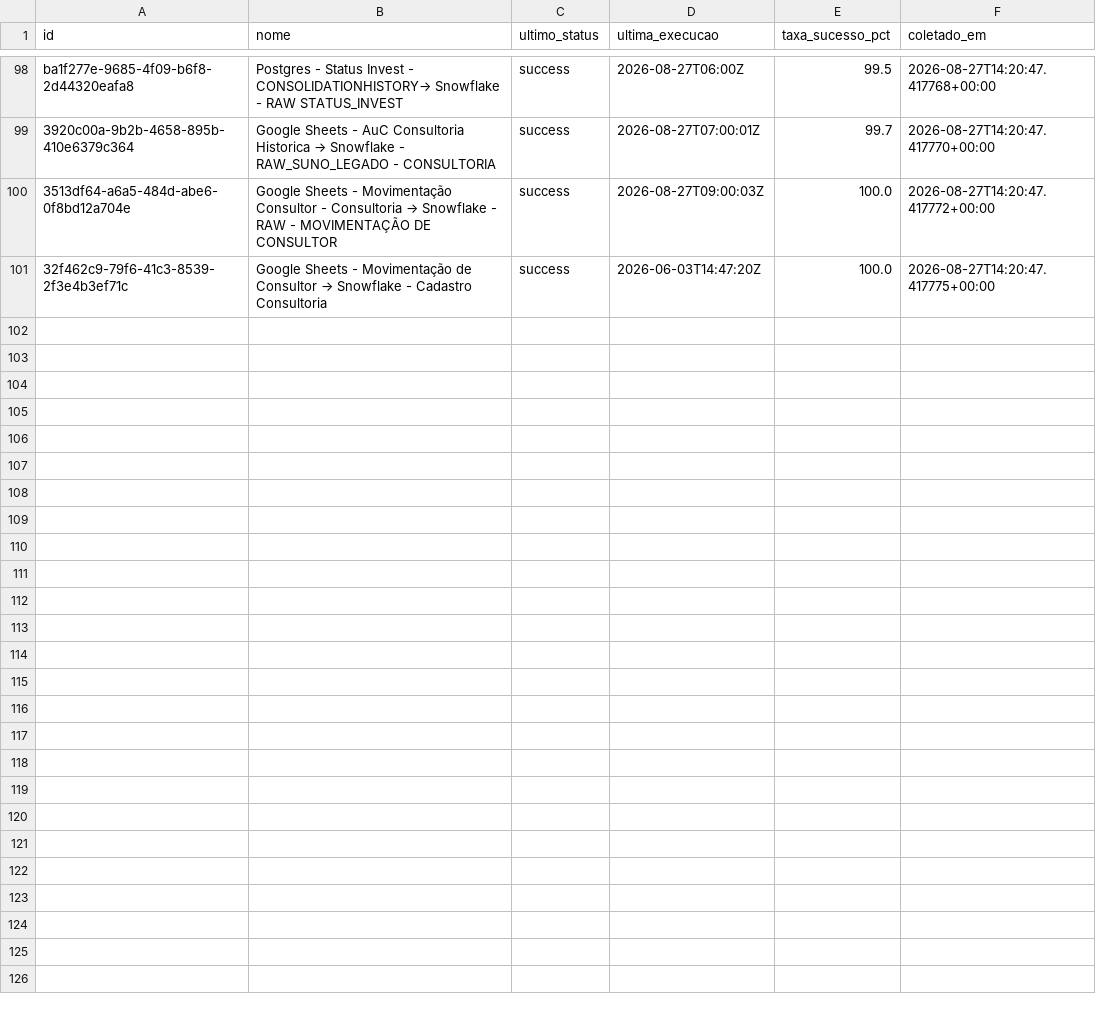
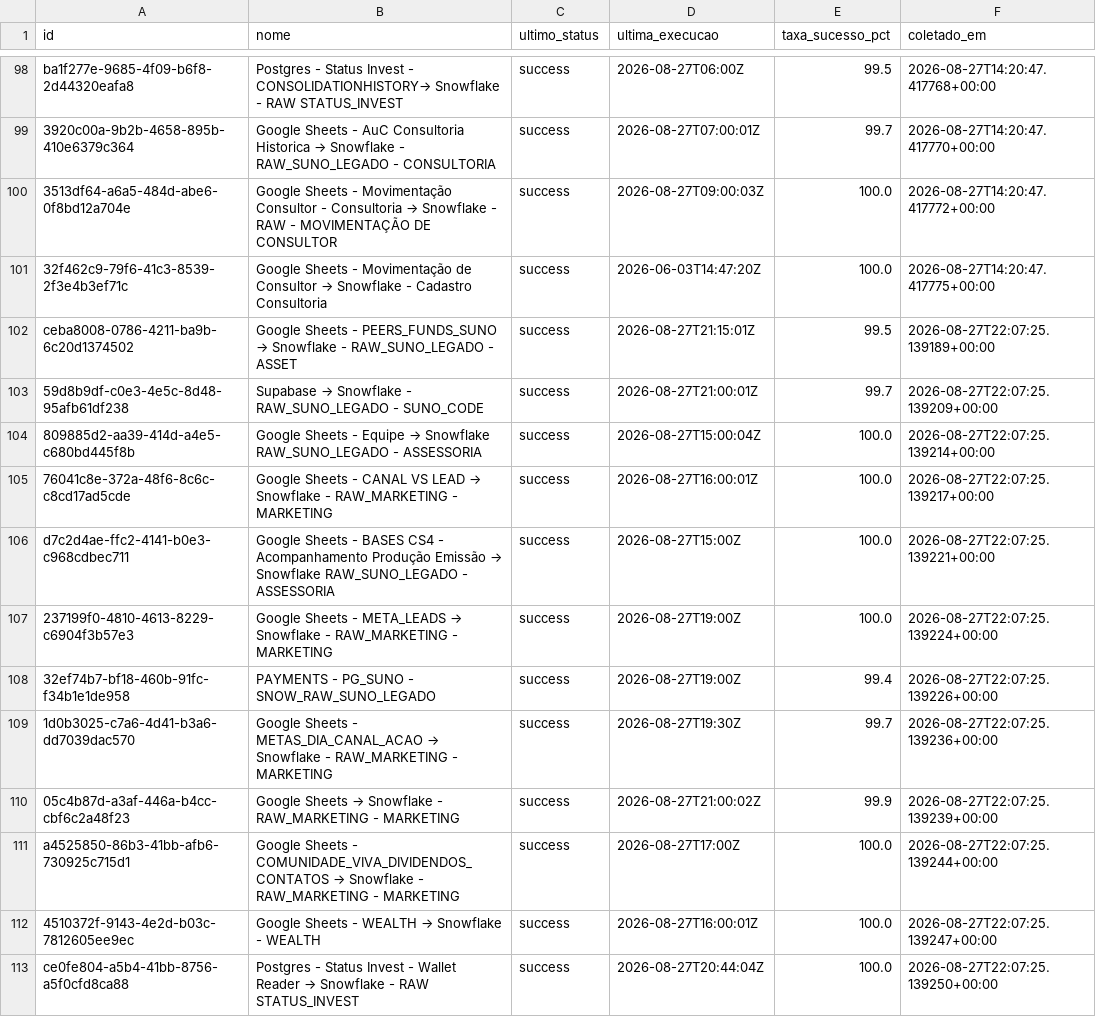
Before and after one commit to ThalesYoshikawaSuno/SunoObservabilidade, a CSV file: data/history_airbyte.csv, drawn as a sheet; only a part is shown, gaps mark what is left out; the diff covers the shown part only; the diff names each change by its address in the sheet, - before the commit and + after, or states it on an @@ line.

```diff
--- a/data/history_airbyte.csv
+++ b/data/history_airbyte.csv
+row 102: ceba8008-0786-4211-ba9b-6c20d1374502 | Google Sheets - PEERS_FUNDS_SUNO → Snowflake - RAW_SUNO_LEGADO - ASSET | success | 2026-08-27T21:15:01Z | 99.5 | 2026-08-27T22:07:25.139189+00:00
+row 103: 59d8b9df-c0e3-4e5c-8d48-95afb61df238 | Supabase → Snowflake - RAW_SUNO_LEGADO - SUNO_CODE | success | 2026-08-27T21:00:01Z | 99.7 | 2026-08-27T22:07:25.139209+00:00
+row 104: 809885d2-aa39-414d-a4e5-c680bd445f8b | Google Sheets - Equipe → Snowflake RAW_SUNO_LEGADO - ASSESSORIA | success | 2026-08-27T15:00:04Z | 100.0 | 2026-08-27T22:07:25.139214+00:00
+row 105: 76041c8e-372a-48f6-8c6c-c8cd17ad5cde | Google Sheets - CANAL VS LEAD → Snowflake - RAW_MARKETING - MARKETING | success | 2026-08-27T16:00:01Z | 100.0 | 2026-08-27T22:07:25.139217+00:00
+row 106: d7c2d4ae-ffc2-4141-b0e3-c968cdbec711 | Google Sheets - BASES CS4 - Acompanhamento Produção Emissão → Snowflake RAW_SUNO_LEGADO - ASSESSORIA | success | 2026-08-27T15:00Z | 100.0 | 2026-08-27T22:07:25.139221+00:00
+row 107: 237199f0-4810-4613-8229-c6904f3b57e3 | Google Sheets - META_LEADS → Snowflake - RAW_MARKETING - MARKETING | success | 2026-08-27T19:00Z | 100.0 | 2026-08-27T22:07:25.139224+00:00
+row 108: 32ef74b7-bf18-460b-91fc-f34b1e1de958 | PAYMENTS - PG_SUNO - SNOW_RAW_SUNO_LEGADO | success | 2026-08-27T19:00Z | 99.4 | 2026-08-27T22:07:25.139226+00:00
+row 109: 1d0b3025-c7a6-4d41-b3a6-dd7039dac570 | Google Sheets - METAS_DIA_CANAL_ACAO → Snowflake - RAW_MARKETING - MARKETING | success | 2026-08-27T19:30Z | 99.7 | 2026-08-27T22:07:25.139236+00:00
+row 110: 05c4b87d-a3af-446a-b4cc-cbf6c2a48f23 | Google Sheets → Snowflake - RAW_MARKETING - MARKETING | success | 2026-08-27T21:00:02Z | 99.9 | 2026-08-27T22:07:25.139239+00:00
+row 111: a4525850-86b3-41bb-afb6-730925c715d1 | Google Sheets - COMUNIDADE_VIVA_DIVIDENDOS_CONTATOS → Snowflake - RAW_MARKETING - MARKETING | success | 2026-08-27T17:00Z | 100.0 | 2026-08-27T22:07:25.139244+00:00
+row 112: 4510372f-9143-4e2d-b03c-7812605ee9ec | Google Sheets - WEALTH → Snowflake - WEALTH | success | 2026-08-27T16:00:01Z | 100.0 | 2026-08-27T22:07:25.139247+00:00
+row 113: ce0fe804-a5b4-41bb-8756-a5f0cfd8ca88 | Postgres - Status Invest - Wallet Reader → Snowflake - RAW STATUS_INVEST | success | 2026-08-27T20:44:04Z | 100.0 | 2026-08-27T22:07:25.139250+00:00
```
Also changed, not shown: 12 added rows elsewhere in this file, data/airbyte.csv, data/airflow.csv, 4 other files.
